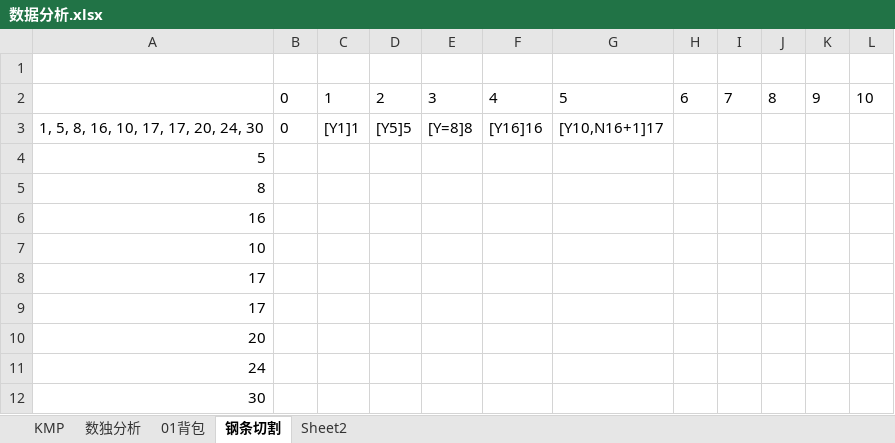
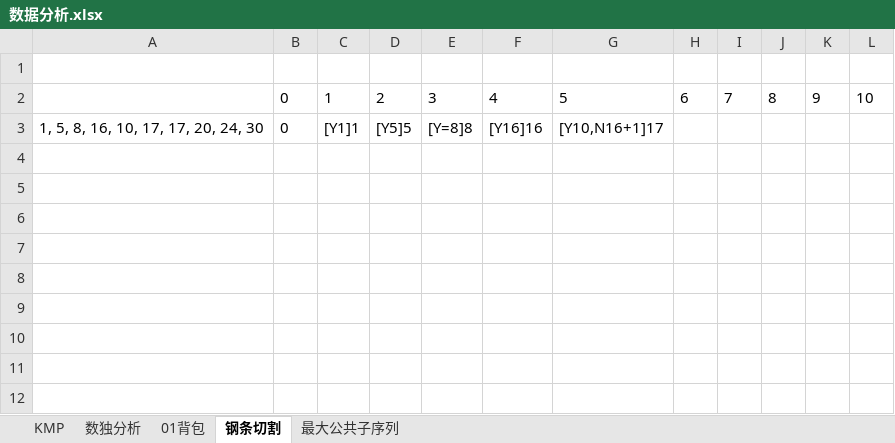
Before and after one commit to rzy11034/LANQIAO-Algorithm, an Excel workbook: Resource/数据分析.xlsx, sheet 钢条切割, drawn as a sheet; values as stored, in another font and other column widths than the file's, no borders; the diff names each change by its address in the sheet, - before the commit and + after, or states it on an @@ line.

```diff
--- a/Resource/数据分析.xlsx (sheet 钢条切割)
+++ b/Resource/数据分析.xlsx (sheet 钢条切割)
-sheet tab: Sheet2
+sheet tab: 最大公共子序列
-row 4: 5
-row 5: 8
-row 6: 16
-row 7: 10
-row 8: 17
-row 9: 17
-row 10: 20
-row 11: 24
-row 12: 30
```
Also changed, not shown: sheet 最大公共子序列, 8 other files.
